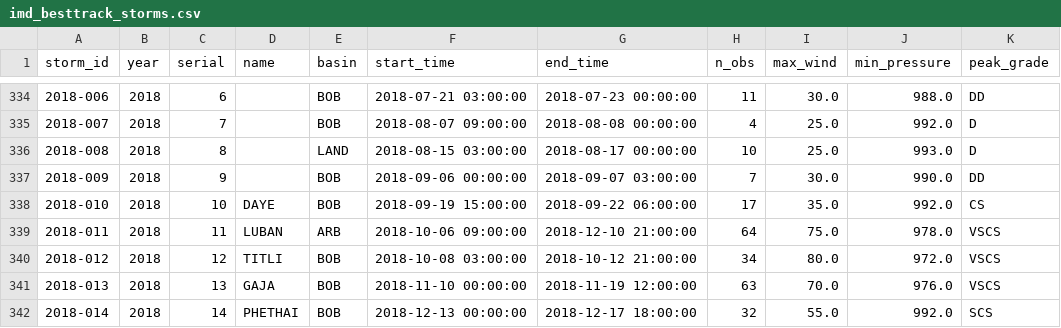
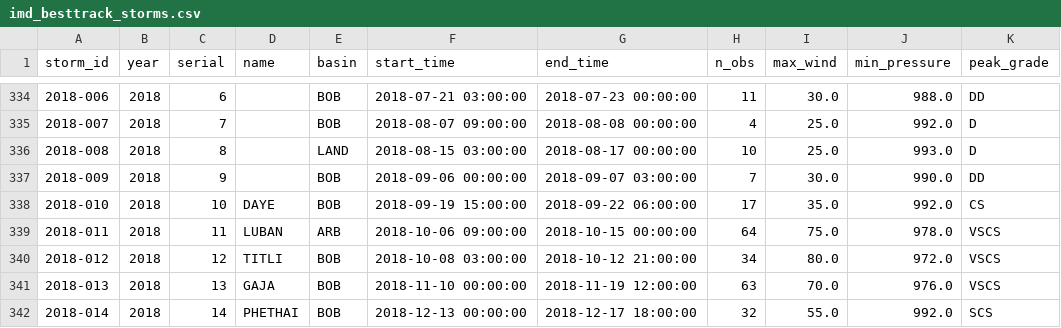
Before and after one commit to jagomohan31/cyclovision-ai, a CSV file: data/raw/ibtracs/imd_besttrack_storms.csv, drawn as a sheet; only a part is shown, gaps mark what is left out.

```diff
--- a/data/raw/ibtracs/imd_besttrack_storms.csv
+++ b/data/raw/ibtracs/imd_besttrack_storms.csv
@@ -338,3 +338,3 @@ storm_id,year,serial,name,basin,start_time,end_time,n_obs,max_wind,min_pressure,
 2018-010,2018,10,DAYE,BOB,2018-09-19 15:00:00,2018-09-22 06:00:00,17,35.0,992.0,CS
-2018-011,2018,11,LUBAN,ARB,2018-10-06 09:00:00,2018-12-10 21:00:00,64,75.0,978.0,VSCS
+2018-011,2018,11,LUBAN,ARB,2018-10-06 09:00:00,2018-10-15 00:00:00,64,75.0,978.0,VSCS
 2018-012,2018,12,TITLI,BOB,2018-10-08 03:00:00,2018-10-12 21:00:00,34,80.0,972.0,VSCS
```
Also changed, not shown: 42 other files.
